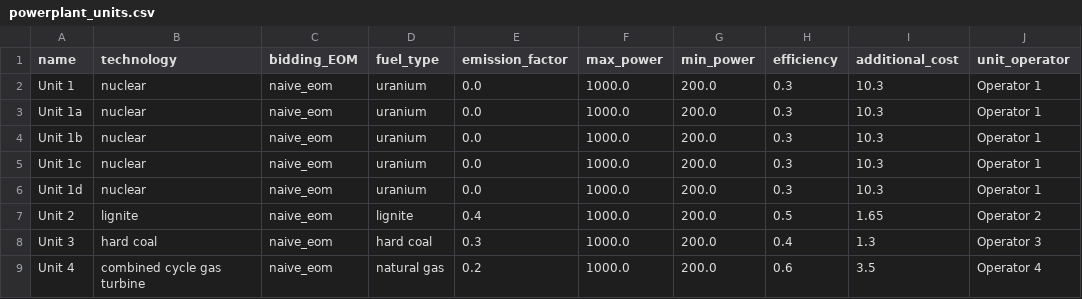
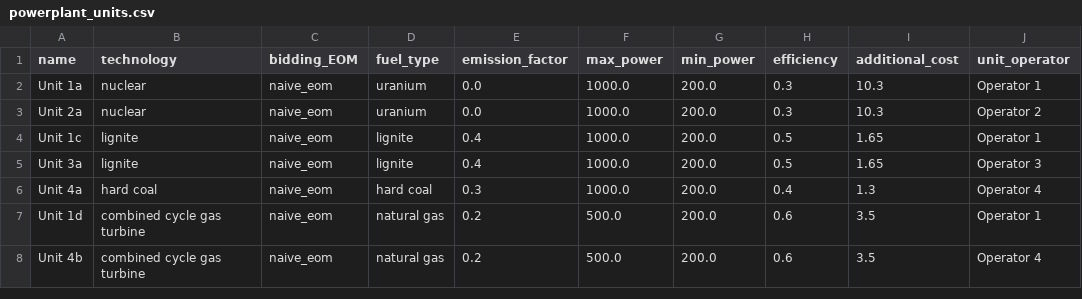
Before and after one commit to chiara-fb/assume, a CSV file: examples/inputs/example_01i/powerplant_units.csv, drawn as a sheet.

```diff
--- a/examples/inputs/example_01i/powerplant_units.csv
+++ b/examples/inputs/example_01i/powerplant_units.csv
@@ -1,9 +1,8 @@
 name,technology,bidding_EOM,fuel_type,emission_factor,max_power,min_power,efficiency,additional_cost,unit_operator
-Unit 1,nuclear,naive_eom,uranium,0.0,1000.0,200.0,0.3,10.3,Operator 1
 Unit 1a,nuclear,naive_eom,uranium,0.0,1000.0,200.0,0.3,10.3,Operator 1
-Unit 1b,nuclear,naive_eom,uranium,0.0,1000.0,200.0,0.3,10.3,Operator 1
-Unit 1c,nuclear,naive_eom,uranium,0.0,1000.0,200.0,0.3,10.3,Operator 1
-Unit 1d,nuclear,naive_eom,uranium,0.0,1000.0,200.0,0.3,10.3,Operator 1
-Unit 2,lignite,naive_eom,lignite,0.4,1000.0,200.0,0.5,1.65,Operator 2
-Unit 3,hard coal,naive_eom,hard coal,0.3,1000.0,200.0,0.4,1.3,Operator 3
-Unit 4,combined cycle gas turbine,naive_eom,natural gas,0.2,1000.0,200.0,0.6,3.5,Operator 4
+Unit 2a,nuclear,naive_eom,uranium,0.0,1000.0,200.0,0.3,10.3,Operator 2
+Unit 1c,lignite,naive_eom,lignite,0.4,1000.0,200.0,0.5,1.65,Operator 1
+Unit 3a,lignite,naive_eom,lignite,0.4,1000.0,200.0,0.5,1.65,Operator 3
+Unit 4a,hard coal,naive_eom,hard coal,0.3,1000.0,200.0,0.4,1.3,Operator 4
+Unit 1d,combined cycle gas turbine,naive_eom,natural gas,0.2,500.0,200.0,0.6,3.5,Operator 1
+Unit 4b,combined cycle gas turbine,naive_eom,natural gas,0.2,500.0,200.0,0.6,3.5,Operator 4
```
Also changed, not shown: 2 other files.
